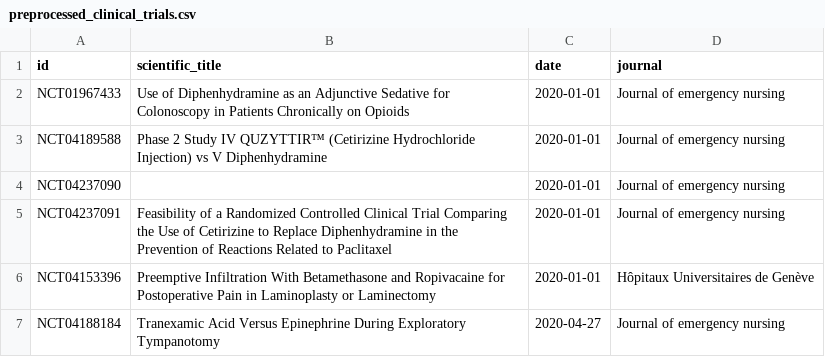
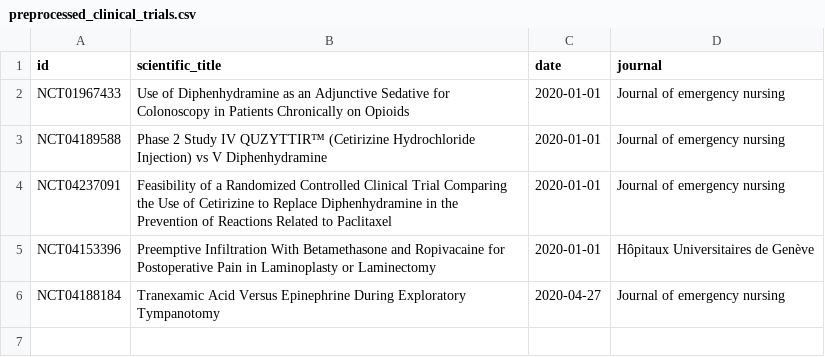
Before and after one commit to AnasKezibri/Python-Data-Pipeline, a CSV file: drugs-publiction-graph/data/02_intermediate/preprocessed_clinical_trials.csv, drawn as a sheet.

Commit message:
Preprocessing enhancment: remove rows if title containing spaces only

```diff
--- a/drugs-publiction-graph/data/02_intermediate/preprocessed_clinical_trials.csv
+++ b/drugs-publiction-graph/data/02_intermediate/preprocessed_clinical_trials.csv
@@ -3,3 +3,2 @@ NCT01967433,Use of Diphenhydramine as an Adjunctive Sedative for Colonoscopy in
 NCT04189588,Phase 2 Study IV QUZYTTIR™ (Cetirizine Hydrochloride Injection) vs V Diphenhydramine,2020-01-01,Journal of emergency nursing
-NCT04237090,  ,2020-01-01,Journal of emergency nursing
 NCT04237091,Feasibility of a Randomized Controlled Clinical Trial Comparing the Use of Cetirizine to Replace Diphenhydramine in the Prevention of Reactions Related to Paclitaxel,2020-01-01,Journal of emergency nursing
```
Also changed, not shown: 4 other files.
